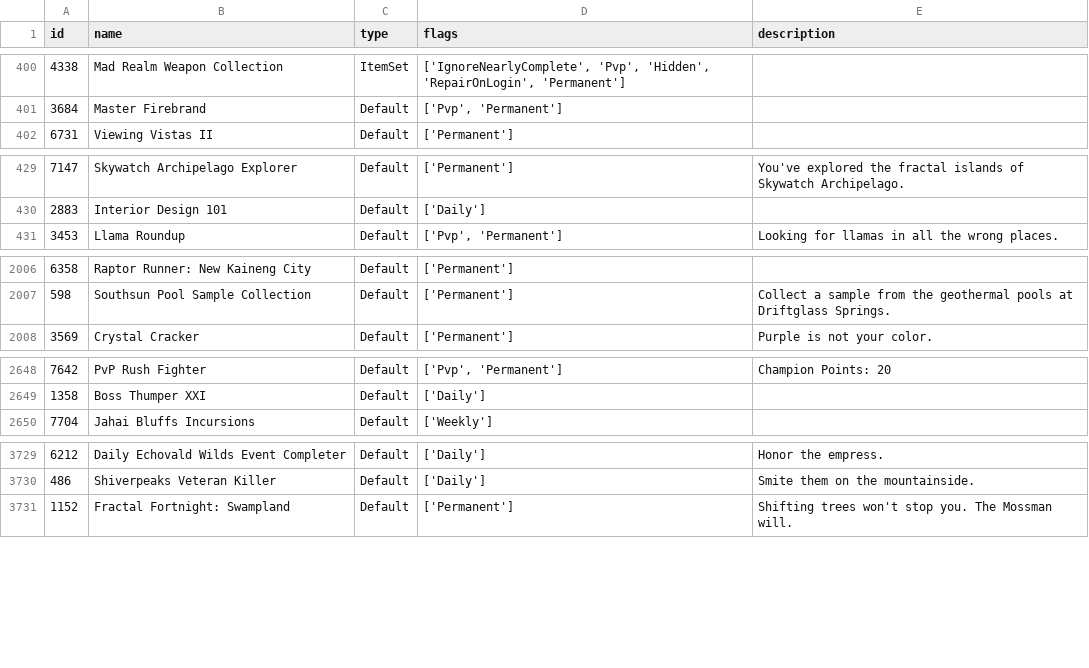
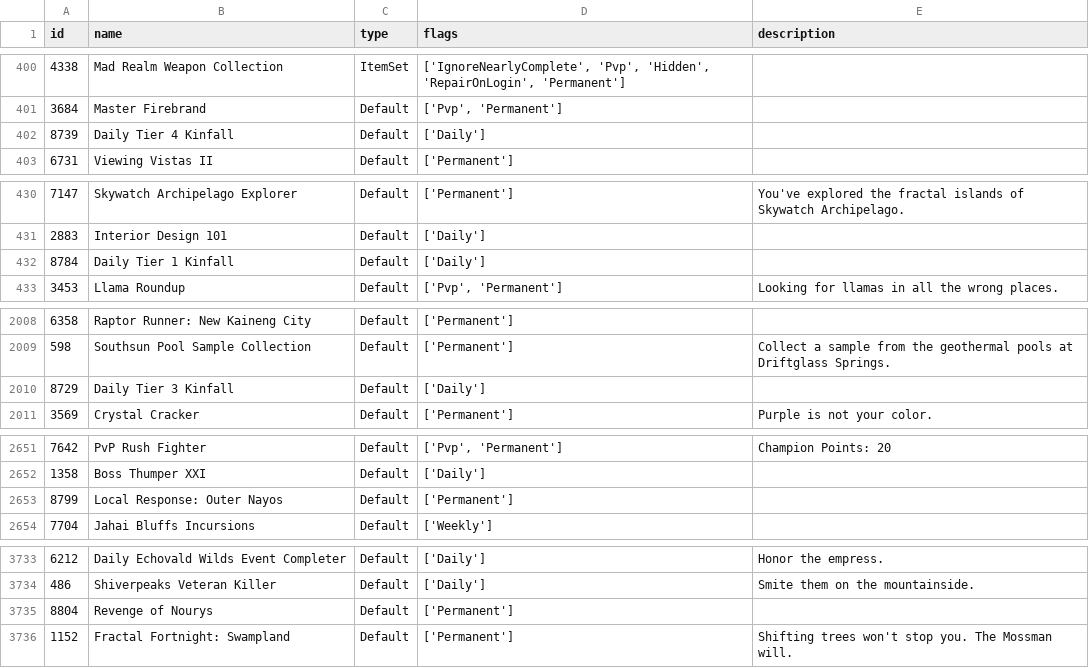
Before and after one commit to geri0v/Gamers-Hell, a CSV file: data/achievements.csv, drawn as a sheet; only a part is shown, gaps mark what is left out; the diff covers the shown part only; the diff names each change by its address in the sheet, - before the commit and + after, or states it on an @@ line.

```diff
--- a/data/achievements.csv
+++ b/data/achievements.csv
+row 402: 8739 | Daily Tier 4 Kinfall | Default | ['Daily']
+row 432: 8784 | Daily Tier 1 Kinfall | Default | ['Daily']
+row 2010: 8729 | Daily Tier 3 Kinfall | Default | ['Daily']
+row 2653: 8799 | Local Response: Outer Nayos | Default | ['Permanent']
+row 3735: 8804 | Revenge of Nourys | Default | ['Permanent']
```
Also changed, not shown: 4 added rows elsewhere in this file, 1 other file.
